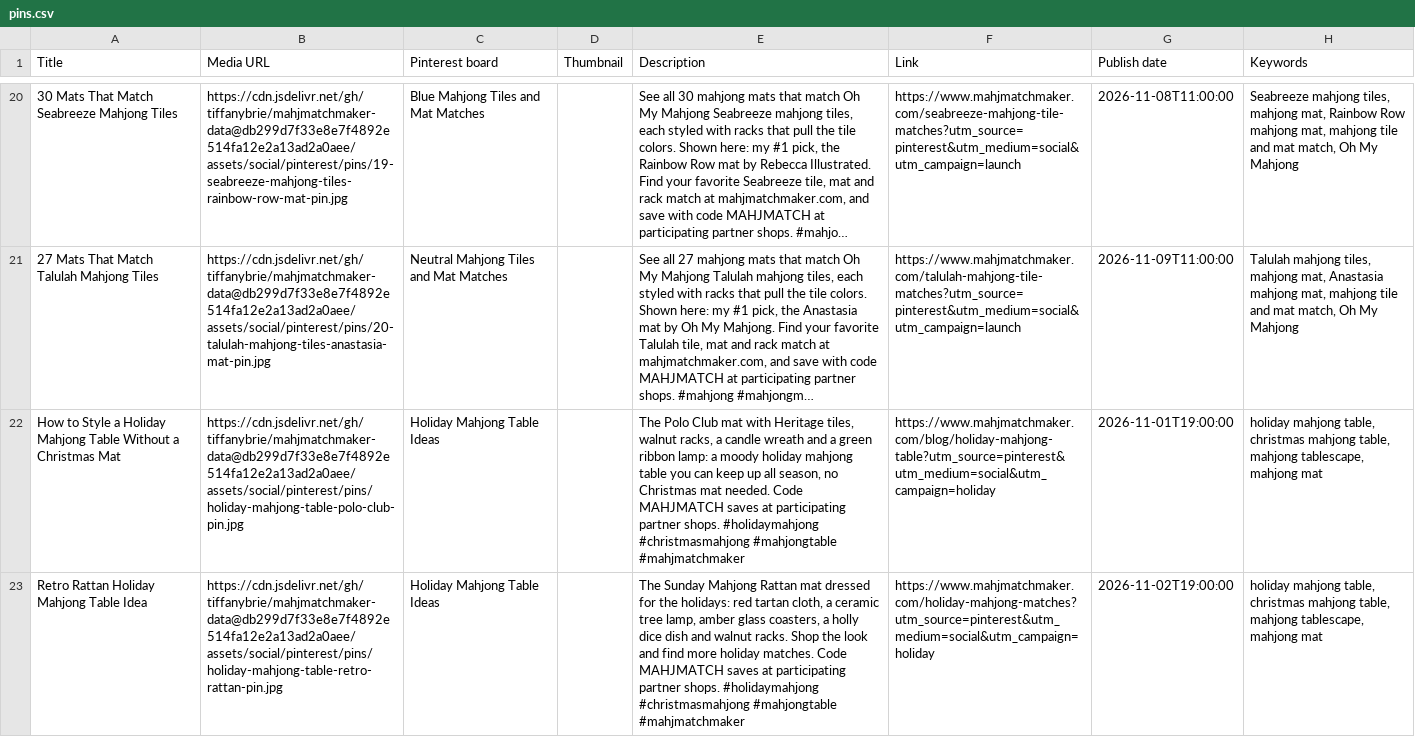
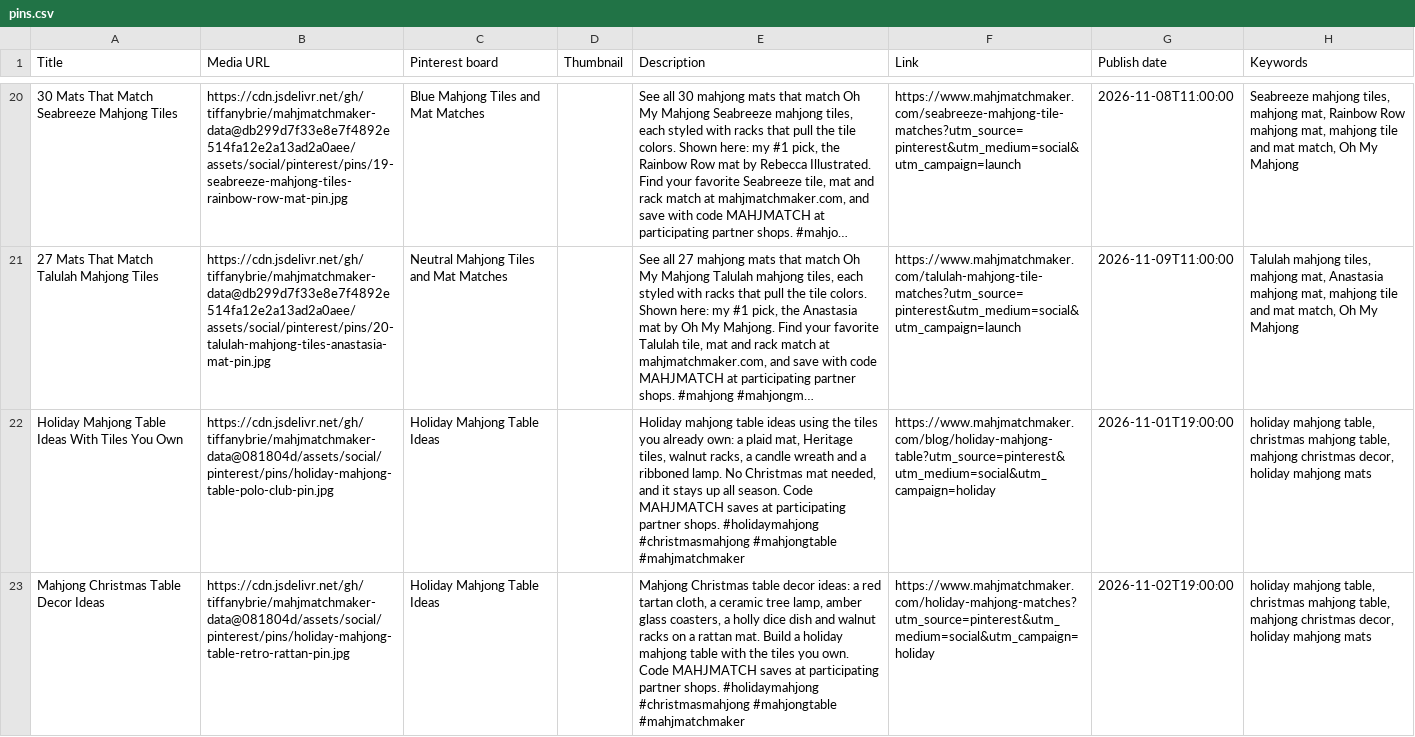
Before and after one commit to tiffanybrie/mahjmatchmaker-data, a CSV file: assets/social/pinterest/pins.csv, drawn as a sheet; only a part is shown, gaps mark what is left out; long unchanged cells end in …; the diff covers the shown part only; the diff names each change by its address in the sheet, - before the commit and + after, or states it on an @@ line.

```diff
--- a/assets/social/pinterest/pins.csv
+++ b/assets/social/pinterest/pins.csv
-A22 (Title): How to Style a Holiday Mahjong Table Without a Christmas Mat
+A22 (Title): Holiday Mahjong Table Ideas With Tiles You Own
-B22 (Media URL): https://cdn.jsdelivr.net/gh/tiffanybrie/mahjmatchmaker-data@db299d7f33e8e7f4892e514fa12e2a13ad2a0aee/assets/social/pinterest/pins/holiday-mahjong-table-polo-club-pin.jpg
+B22 (Media URL): https://cdn.jsdelivr.net/gh/tiffanybrie/mahjmatchmaker-data@081804d/assets/social/pinterest/pins/holiday-mahjong-table-polo-club-pin.jpg
-E22 (Description): The Polo Club mat with Heritage tiles, walnut racks, a candle wreath and a green ribbon lamp: a moody holiday mahjong table you can keep up all season, no Christmas mat needed. Code MAHJMATCH…
+E22 (Description): Holiday mahjong table ideas using the tiles you already own: a plaid mat, Heritage tiles, walnut racks, a candle wreath and a ribboned lamp. No Christmas mat needed, and it stays up all season. Code MAHJMATCH…
-H22:H23 (Keywords): …table, mahjong tablescape, mahjong mat
+H22:H23 (Keywords): …table, mahjong christmas decor, holiday mahjong mats
-A23 (Title): Retro Rattan Holiday Mahjong Table Idea
+A23 (Title): Mahjong Christmas Table Decor Ideas
-B23 (Media URL): https://cdn.jsdelivr.net/gh/tiffanybrie/mahjmatchmaker-data@db299d7f33e8e7f4892e514fa12e2a13ad2a0aee/assets/social/pinterest/pins/holiday-mahjong-table-retro-rattan-pin.jpg
+B23 (Media URL): https://cdn.jsdelivr.net/gh/tiffanybrie/mahjmatchmaker-data@081804d/assets/social/pinterest/pins/holiday-mahjong-table-retro-rattan-pin.jpg
-E23 (Description): The Sunday Mahjong Rattan mat dressed for the holidays: red tartan cloth, a ceramic tree lamp, amber glass coasters, a holly dice dish and walnut racks. Shop the look and find more holiday matches. Code MAHJMATCH…
+E23 (Description): Mahjong Christmas table decor ideas: a red tartan cloth, a ceramic tree lamp, amber glass coasters, a holly dice dish and walnut racks on a rattan mat. Build a holiday mahjong table with the tiles you own. Code MAHJMATCH…
```
Also changed, not shown: 16 edited cells elsewhere in this file, 2 other files.
